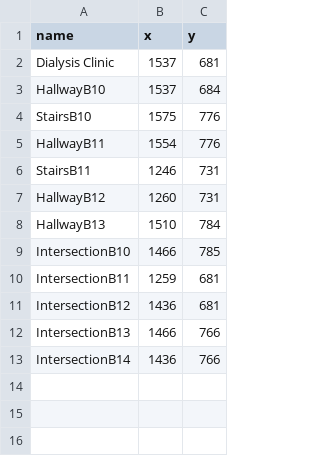
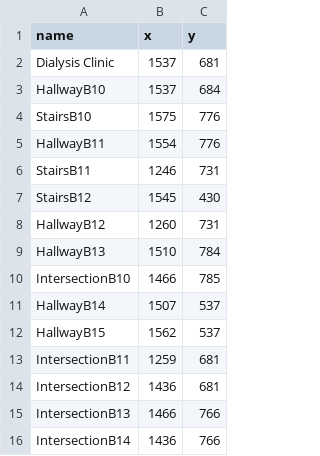
Before and after one commit to SoftEngTeamC/FaulknerMap2, a TSV file: src/main/resources/data/belkinHouse/floor1/locations.tsv, drawn as a sheet; the diff names each change by its address in the sheet, - before the commit and + after, or states it on an @@ line.

Commit message:
nodes getting stairwell into belkin added

```diff
--- a/src/main/resources/data/belkinHouse/floor1/locations.tsv
+++ b/src/main/resources/data/belkinHouse/floor1/locations.tsv
+row 7: StairsB12 | 1545 | 430
+row 11: HallwayB14 | 1507 | 537
+row 12: HallwayB15 | 1562 | 537
```
Also changed, not shown: src/main/resources/data/floor1/locations.tsv.
